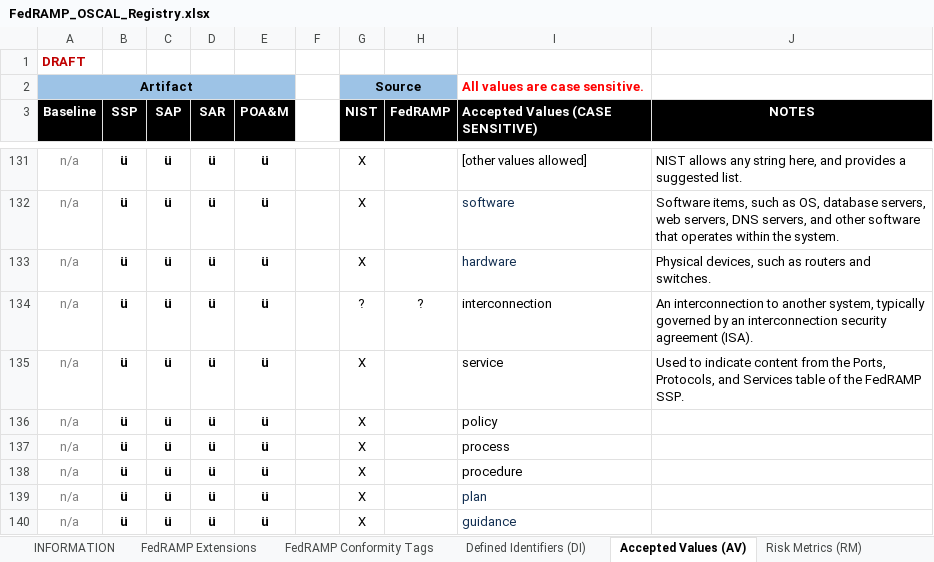
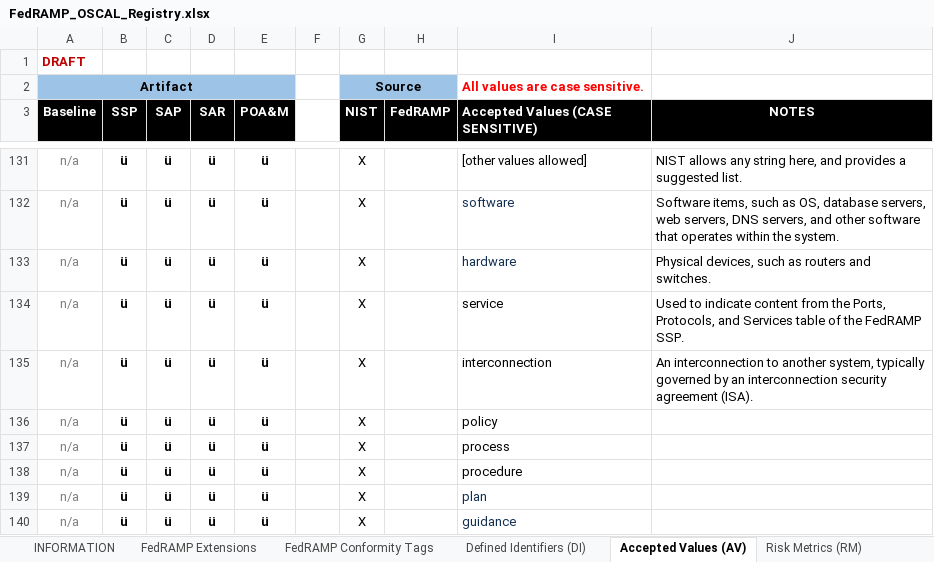
Before and after one commit to GSA/fedramp-automation, an Excel workbook: documents/FedRAMP_OSCAL_Registry.xlsx, sheet Accepted Values (AV), drawn as a sheet; only a part is shown, gaps mark what is left out; values as stored, in another font and other column widths than the file's, no borders; removed rows and columns are numbered as before the commit, all else as after; the diff names each change by its address in the sheet, - before the commit and + after, or states it on an @@ line.

Commit message:
Updated SSP Template and Registry

```diff
--- a/documents/FedRAMP_OSCAL_Registry.xlsx (sheet Accepted Values (AV))
+++ b/documents/FedRAMP_OSCAL_Registry.xlsx (sheet Accepted Values (AV))
-row 134: n/a | ü | ü | ü | ü |  | ? | ? | interconnection | An interconnection to another system, typically governed by an interconnection security agreement (ISA).
+row 135: n/a | ü | ü | ü | ü |  | X |  | interconnection | An interconnection to another system, typically governed by an interconnection security agreement (ISA).
```
Also changed, not shown: sheet FedRAMP Extensions, sheet INFORMATION, 1 other file.
